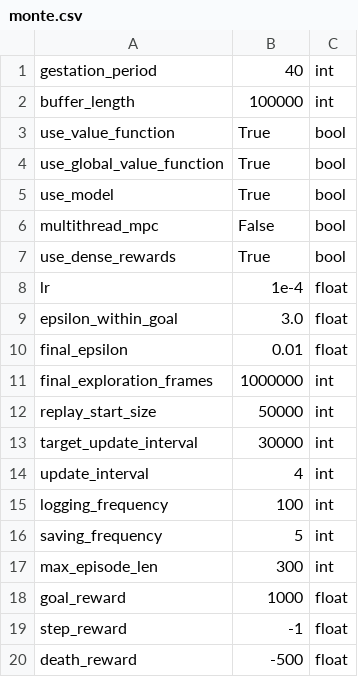
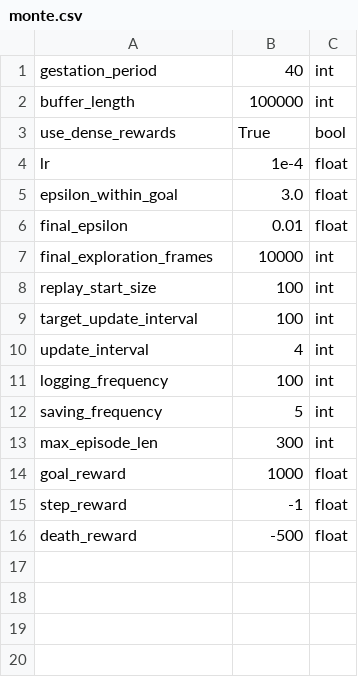
Before and after one commit to zhouzypaul/policy-transfer-lifelong-rl, a CSV file: hyperparams/monte.csv, drawn as a sheet.

Commit message:
hyperparams change

```diff
--- a/hyperparams/monte.csv
+++ b/hyperparams/monte.csv
@@ -2,6 +2,2 @@ gestation_period,40,int
 buffer_length,100000,int
-use_value_function,True,bool
-use_global_value_function,True,bool
-use_model,True,bool
-multithread_mpc,False,bool
 use_dense_rewards,True,bool
@@ -10,5 +6,5 @@ epsilon_within_goal,3.0,float
 final_epsilon,0.01,float
-final_exploration_frames,1000000,int
-replay_start_size,50000,int
-target_update_interval,30000,int
+final_exploration_frames,10000,int
+replay_start_size,100,int
+target_update_interval,100,int
 update_interval,4,int
```
Also changed, not shown: 2 other files.
